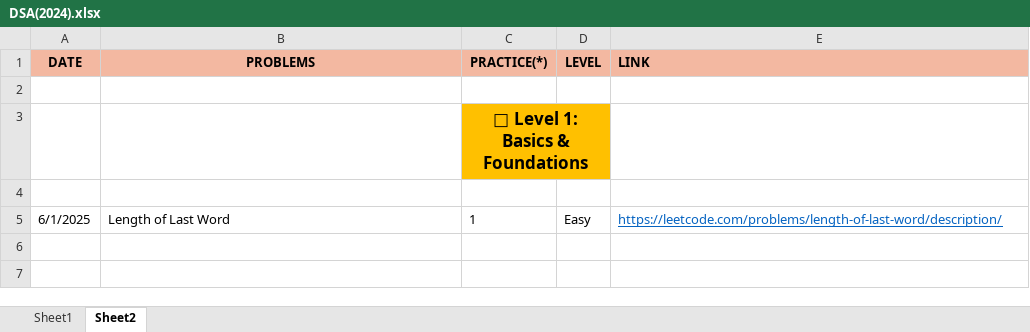
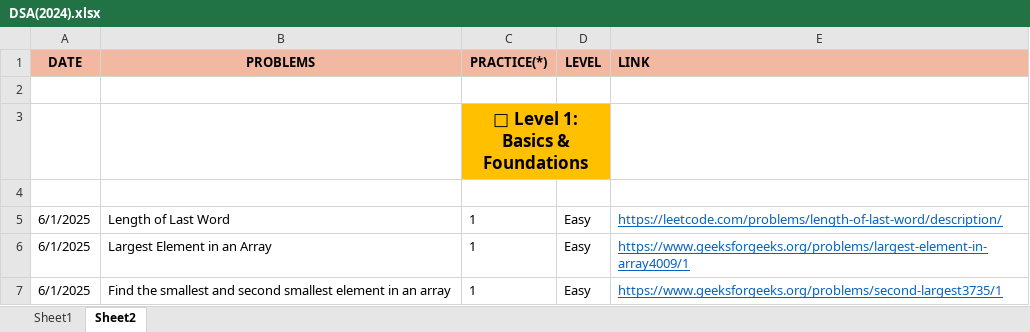
Before and after one commit to Bhanupratapsingh1998/JavaMasterClass, an Excel workbook: DSA(2024).xlsx, sheet Sheet2, drawn as a sheet; values as stored, in another font and other column widths than the file's, no borders; the diff names each change by its address in the sheet, - before the commit and + after, or states it on an @@ line.

Commit message:
Largest and second largest element

```diff
--- a/DSA(2024).xlsx (sheet Sheet2)
+++ b/DSA(2024).xlsx (sheet Sheet2)
+row 6: 6/1/2025 | Largest Element in an Array | 1 | Easy | https://www.geeksforgeeks.org/problems/largest-element-in-array4009/1
+row 7: 6/1/2025 | Find the smallest and second smallest element in an array | 1 | Easy | https://www.geeksforgeeks.org/problems/second-largest3735/1
```
Also changed, not shown: sheet Sheet1, 2 other files.
